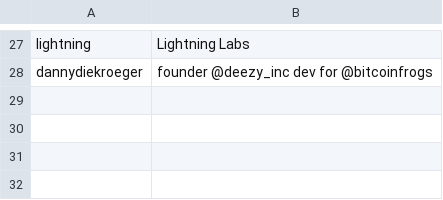
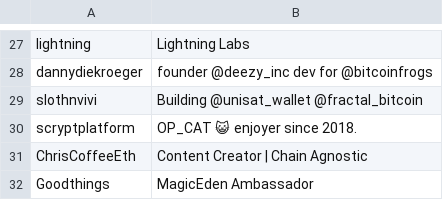
Before and after one commit to wangkobe88/fantasy_machine, a CSV file: data/kols.csv, drawn as a sheet; only a part is shown, gaps mark what is left out; the diff names each change by its address in the sheet, - before the commit and + after, or states it on an @@ line.

Commit message:
Update kols.csv

```diff
--- a/data/kols.csv
+++ b/data/kols.csv
+row 29: slothnvivi | Building @unisat_wallet @fractal_bitcoin
+row 30: scryptplatform | OP_CAT 😺 enjoyer since 2018.
+row 31: ChrisCoffeeEth | Content Creator | Chain Agnostic
+row 32: Goodthings | MagicEden Ambassador
```
